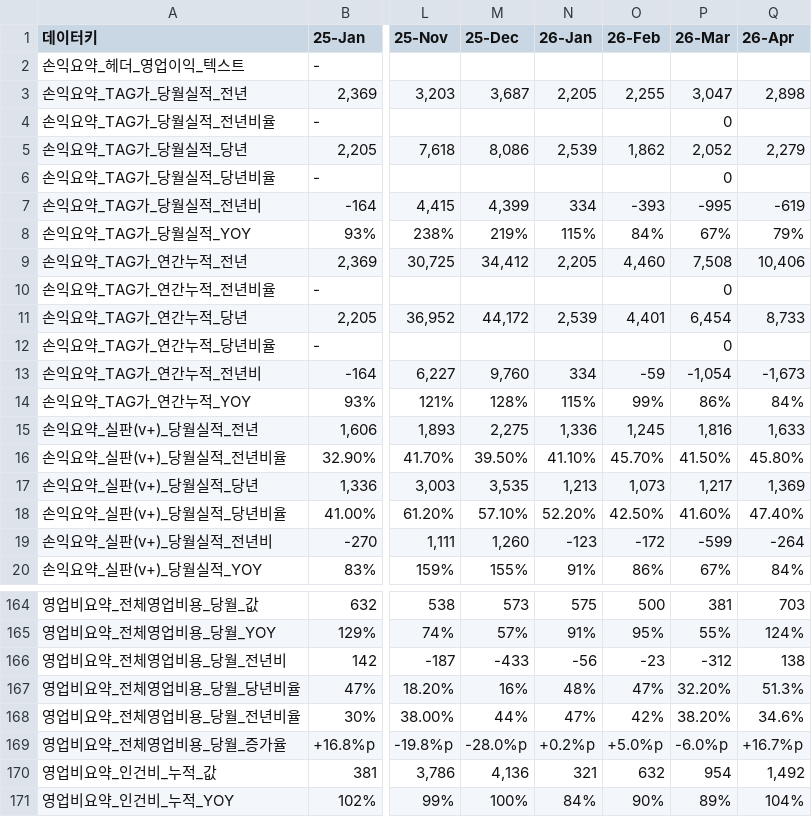
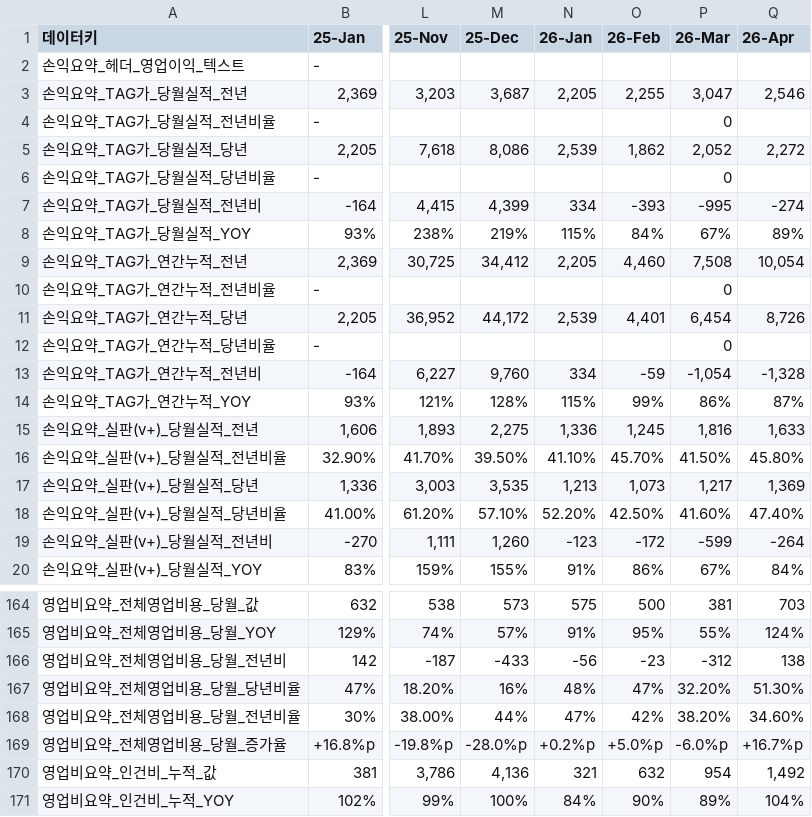
Before and after one commit to kyeongsoo88/New_stodashboard, a CSV file: frontend/public/data/dashboard-summary.csv, drawn as a sheet; only a part is shown, gaps mark what is left out; the diff names each change by its address in the sheet, - before the commit and + after, or states it on an @@ line.

```diff
--- a/frontend/public/data/dashboard-summary.csv
+++ b/frontend/public/data/dashboard-summary.csv
-Q3 (26-Apr): 2,898
+Q3 (26-Apr): 2,546
-Q5 (26-Apr): 2,279
+Q5 (26-Apr): 2,272
-Q7 (26-Apr): -619
+Q7 (26-Apr): -274
-Q8 (26-Apr): 79%
+Q8 (26-Apr): 89%
-Q9 (26-Apr): 10,406
+Q9 (26-Apr): 10,054
-Q11 (26-Apr): 8,733
+Q11 (26-Apr): 8,726
-Q13 (26-Apr): -1,673
+Q13 (26-Apr): -1,328
-Q14 (26-Apr): 84%
+Q14 (26-Apr): 87%
-Q167 (26-Apr): 51.3%
+Q167 (26-Apr): 51.30%
-Q168 (26-Apr): 34.6%
+Q168 (26-Apr): 34.60%
```
Also changed, not shown: frontend/public/data/dashboard-data.csv, 1 other file.
